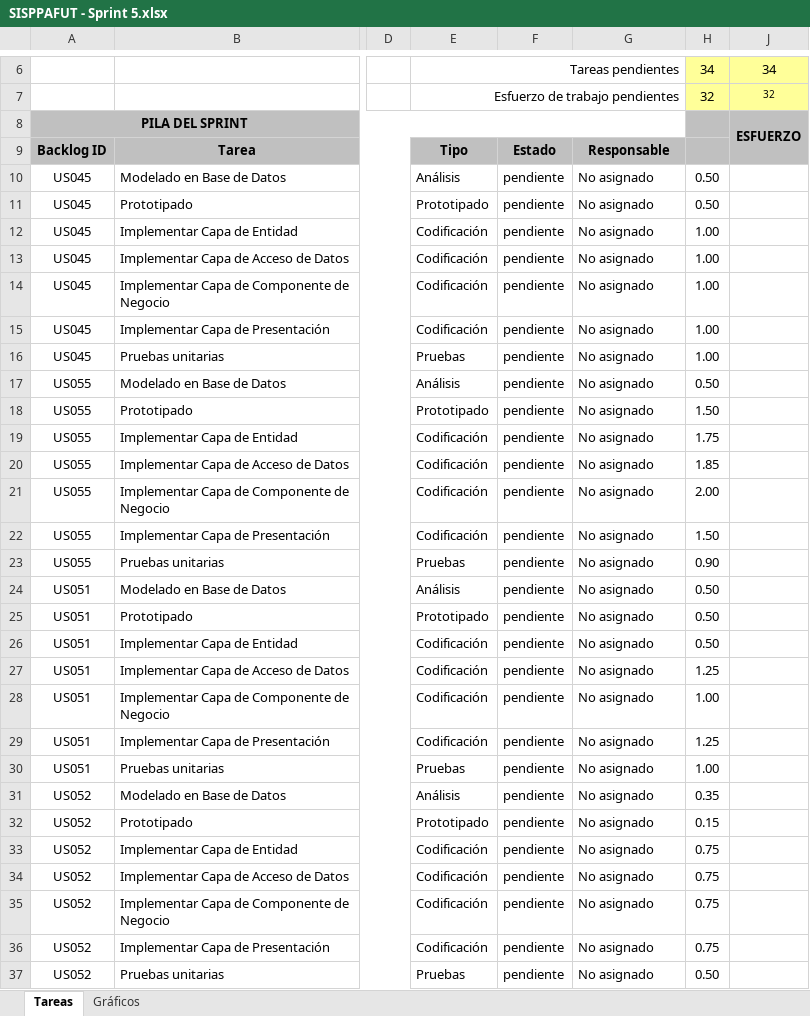
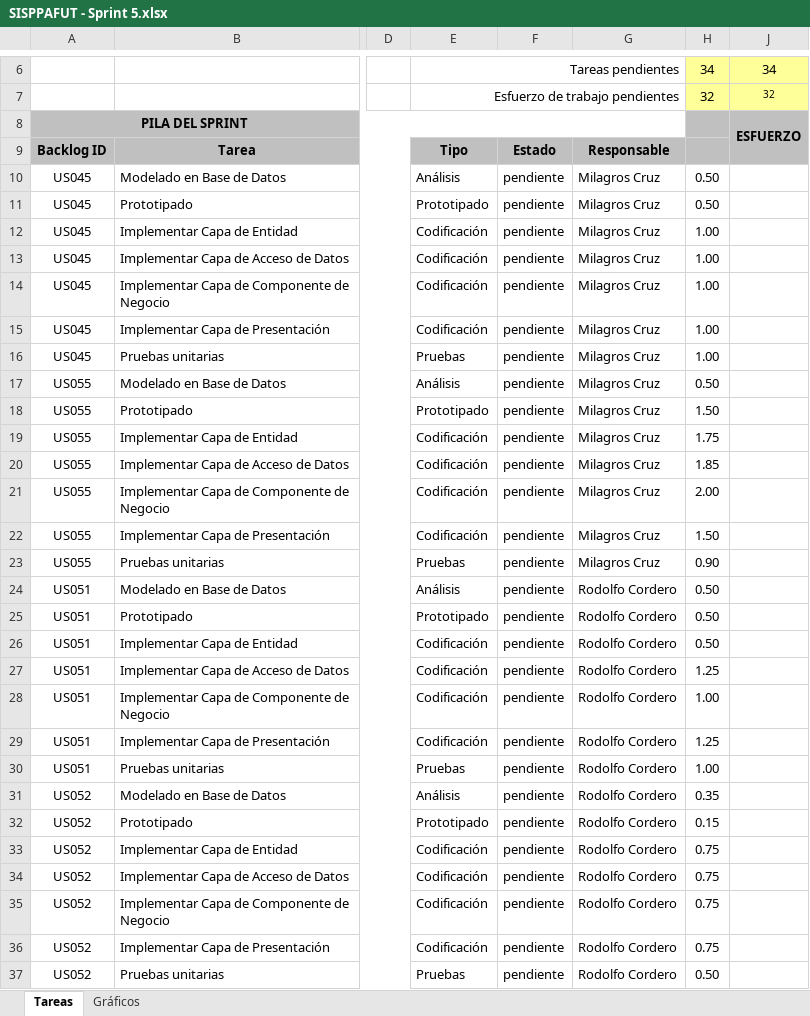
Before and after one commit to lokocharry/sisppafut, an Excel workbook: Documentos/SISPPAFUT - Sprint 5.xlsx, sheet Tareas, drawn as a sheet; only a part is shown, gaps mark what is left out; values as stored, in another font and other column widths than the file's, no borders; conditional formats not drawn; the diff covers the shown part only; the diff names each change by its address in the sheet, - before the commit and + after, or states it on an @@ line.

Commit message:
Actualización del Excel Sprint5 con las respectivas responsabilidades

```diff
--- a/Documentos/SISPPAFUT - Sprint 5.xlsx (sheet Tareas)
+++ b/Documentos/SISPPAFUT - Sprint 5.xlsx (sheet Tareas)
-G10:G23: No asignado
+G10:G23: Milagros Cruz
-G24:G37: No asignado
+G24:G37: Rodolfo Cordero
```
Also changed, not shown: 6 edited cells elsewhere in this sheet, charts or pictures.
